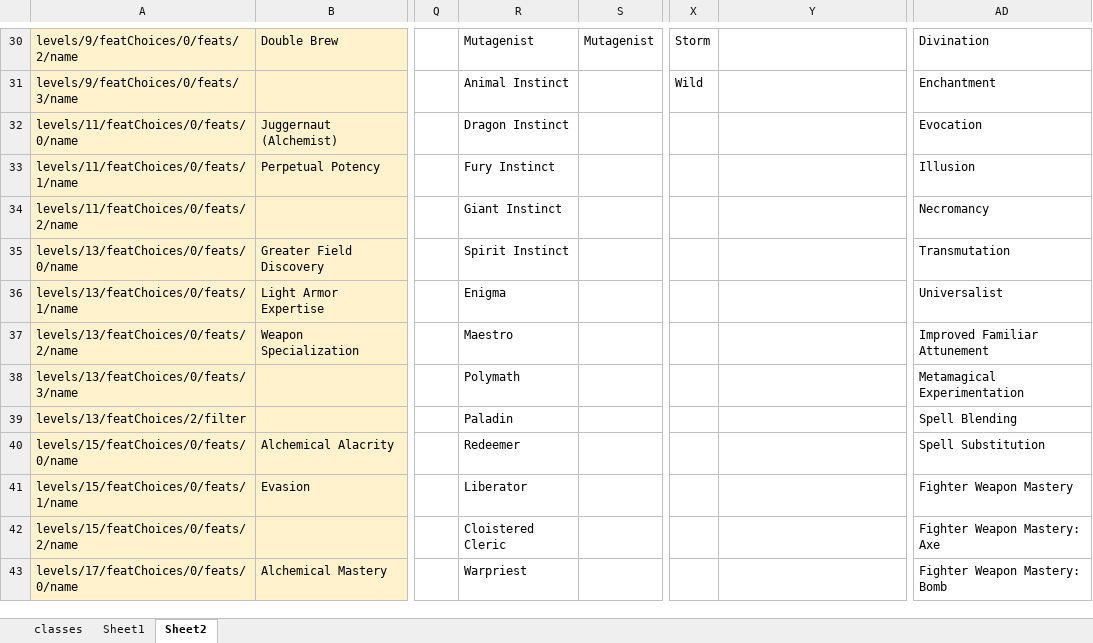
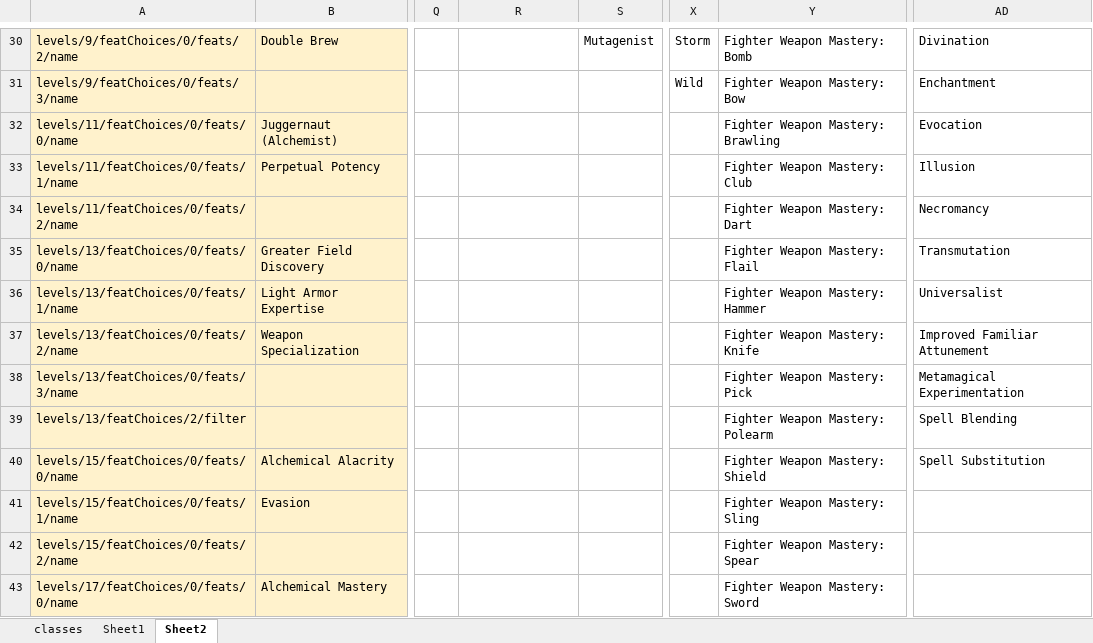
Before and after one commit to bukiro/PECS, an Excel workbook: classes.xlsx, sheet Sheet2, drawn as a sheet; only a part is shown, gaps mark what is left out; values as stored, in another font and other column widths than the file's, no borders; conditional formats not drawn; 1 other sheet too large or unreadable and not compared; the diff covers the shown part only; the diff names each change by its address in the sheet, - before the commit and + after, or states it on an @@ line.

```diff
--- a/classes.xlsx (sheet Sheet2)
+++ b/classes.xlsx (sheet Sheet2)
-R30: Mutagenist
+R30: (empty)
-Y30: (empty)
+Y30: Fighter Weapon Mastery: Bomb
-R31: Animal Instinct
+R31: (empty)
-Y31: (empty)
+Y31: Fighter Weapon Mastery: Bow
-R32: Dragon Instinct
+R32: (empty)
-Y32: (empty)
+Y32: Fighter Weapon Mastery: Brawling
-R33: Fury Instinct
+R33: (empty)
-Y33: (empty)
+Y33: Fighter Weapon Mastery: Club
-R34: Giant Instinct
+R34: (empty)
-Y34: (empty)
+Y34: Fighter Weapon Mastery: Dart
-R35: Spirit Instinct
+R35: (empty)
-Y35: (empty)
+Y35: Fighter Weapon Mastery: Flail
-R36: Enigma
+R36: (empty)
-Y36: (empty)
+Y36: Fighter Weapon Mastery: Hammer
-R37: Maestro
+R37: (empty)
-Y37: (empty)
+Y37: Fighter Weapon Mastery: Knife
-R38: Polymath
+R38: (empty)
-Y38: (empty)
+Y38: Fighter Weapon Mastery: Pick
-R39: Paladin
+R39: (empty)
-Y39: (empty)
+Y39: Fighter Weapon Mastery: Polearm
-R40: Redeemer
+R40: (empty)
-Y40: (empty)
+Y40: Fighter Weapon Mastery: Shield
-R41: Liberator
+R41: (empty)
-Y41: (empty)
+Y41: Fighter Weapon Mastery: Sling
-AD41: Fighter Weapon Mastery
+AD41: (empty)
-R42: Cloistered Cleric
+R42: (empty)
-Y42: (empty)
+Y42: Fighter Weapon Mastery: Spear
-AD42: Fighter Weapon Mastery: Axe
+AD42: (empty)
-R43: Warpriest
+R43: (empty)
-Y43: (empty)
+Y43: Fighter Weapon Mastery: Sword
-AD43: Fighter Weapon Mastery: Bomb
+AD43: (empty)
```
Also changed, not shown: 13 added rows, 52 removed rows and 37 edited cells elsewhere in this sheet, sheet Sheet1, formulas that keep their value, feats.xlsx, 45 other files.
